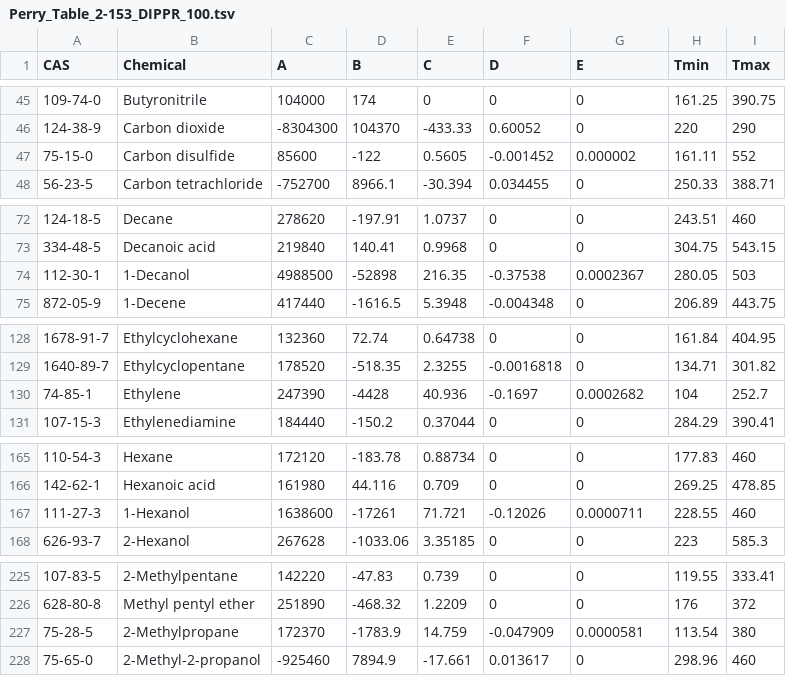
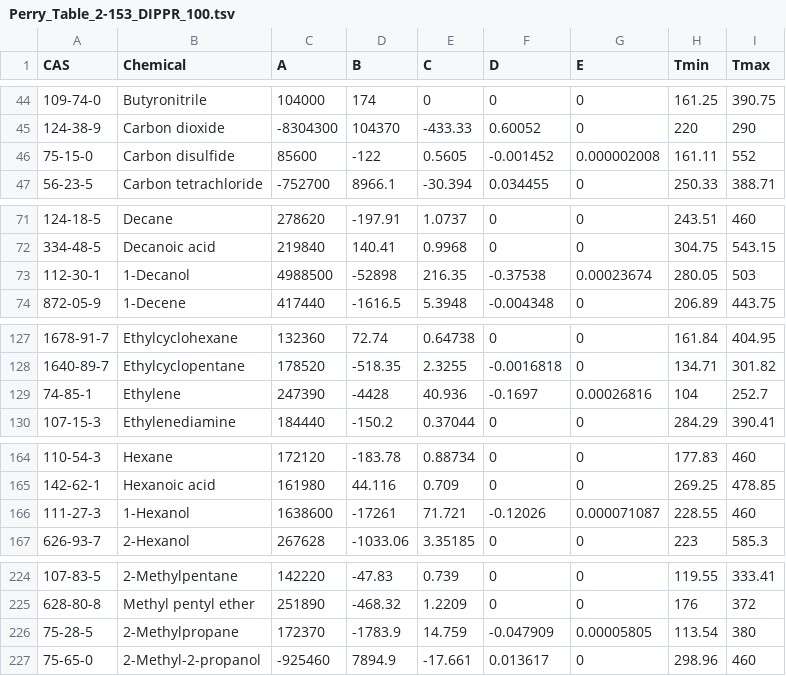
Before and after one commit to CalebBell/chemicals, a TSV file: chemicals/Heat Capacity/Perry_Table_2-153_DIPPR_100.tsv, drawn as a sheet; only a part is shown, gaps mark what is left out; the diff covers the shown part only.

```diff
--- a/chemicals/Heat Capacity/Perry_Table_2-153_DIPPR_100.tsv
+++ b/chemicals/Heat Capacity/Perry_Table_2-153_DIPPR_100.tsv
@@ -46,3 +45,3 @@ CAS	Chemical	A	B	C	D	E	Tmin	Tmax
 124-38-9	Carbon dioxide	-8304300	104370	-433.33	0.60052	0	220	290
-75-15-0	Carbon disulfide	85600	-122	0.5605	-0.001452	0.000002	161.11	552
+75-15-0	Carbon disulfide	85600	-122	0.5605	-0.001452	0.000002008	161.11	552
 56-23-5	Carbon tetrachloride	-752700	8966.1	-30.394	0.034455	0	250.33	388.71
@@ -73,3 +72,3 @@ CAS	Chemical	A	B	C	D	E	Tmin	Tmax
 334-48-5	Decanoic acid	219840	140.41	0.9968	0	0	304.75	543.15
-112-30-1	1-Decanol	4988500	-52898	216.35	-0.37538	0.0002367	280.05	503
+112-30-1	1-Decanol	4988500	-52898	216.35	-0.37538	0.00023674	280.05	503
 872-05-9	1-Decene	417440	-1616.5	5.3948	-0.004348	0	206.89	443.75
@@ -129,3 +128,3 @@ CAS	Chemical	A	B	C	D	E	Tmin	Tmax
 1640-89-7	Ethylcyclopentane	178520	-518.35	2.3255	-0.0016818	0	134.71	301.82
-74-85-1	Ethylene	247390	-4428	40.936	-0.1697	0.0002682	104	252.7
+74-85-1	Ethylene	247390	-4428	40.936	-0.1697	0.00026816	104	252.7
 107-15-3	Ethylenediamine	184440	-150.2	0.37044	0	0	284.29	390.41
@@ -166,3 +165,3 @@ CAS	Chemical	A	B	C	D	E	Tmin	Tmax
 142-62-1	Hexanoic acid	161980	44.116	0.709	0	0	269.25	478.85
-111-27-3	1-Hexanol	1638600	-17261	71.721	-0.12026	0.0000711	228.55	460
+111-27-3	1-Hexanol	1638600	-17261	71.721	-0.12026	0.000071087	228.55	460
 626-93-7	2-Hexanol	267628	-1033.06	3.35185	0	0	223	585.3
@@ -226,3 +225,3 @@ CAS	Chemical	A	B	C	D	E	Tmin	Tmax
 628-80-8	Methyl pentyl ether	251890	-468.32	1.2209	0	0	176	372
-75-28-5	2-Methylpropane	172370	-1783.9	14.759	-0.047909	0.0000581	113.54	380
+75-28-5	2-Methylpropane	172370	-1783.9	14.759	-0.047909	0.00005805	113.54	380
 75-65-0	2-Methyl-2-propanol	-925460	7894.9	-17.661	0.013617	0	298.96	460
```
Also changed, not shown: 1 removed row and 9 edited cells elsewhere in this file.
